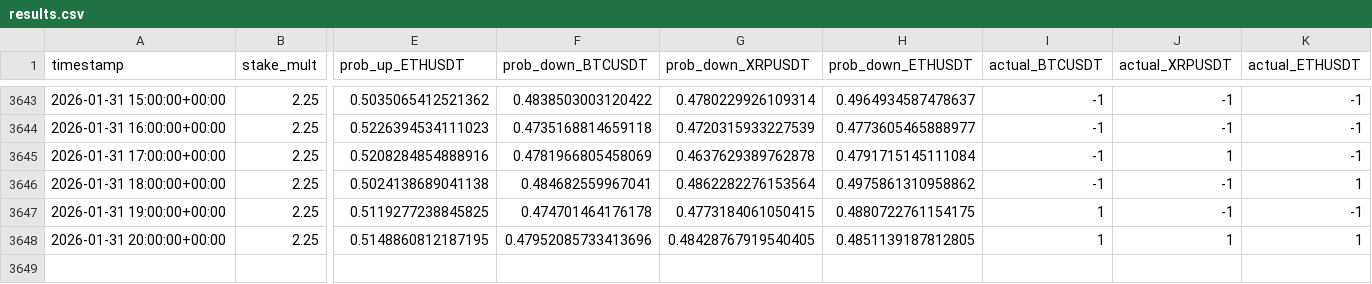
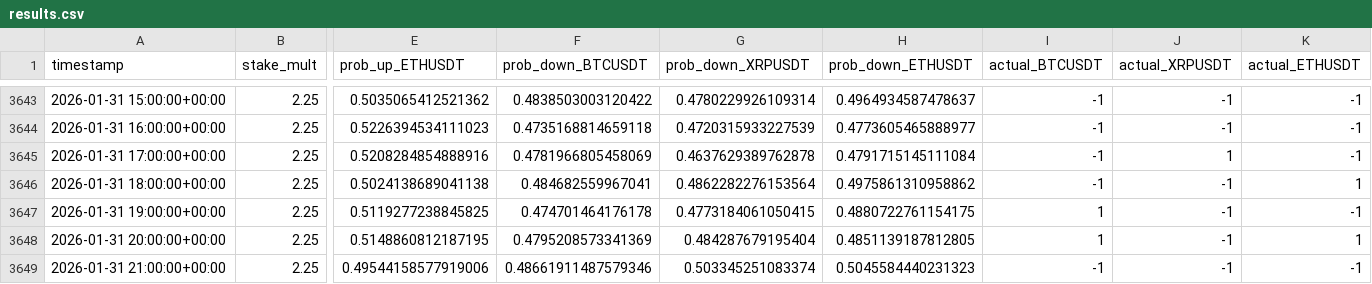
Before and after one commit to mtumalan/csvreader, a CSV file: data/results.csv, drawn as a sheet; only a part is shown, gaps mark what is left out; rows hold the shown columns only; the diff names each change by its address in the sheet, - before the commit and + after, or states it on an @@ line.

Commit message:
auto: append results up to 2026-02-01 01:00:11 UTC

```diff
--- a/data/results.csv
+++ b/data/results.csv
-F3648 (prob_down_BTCUSDT): 0.47952085733413696
+F3648 (prob_down_BTCUSDT): 0.4795208573341369
-G3648 (prob_down_XRPUSDT): 0.48428767919540405
+G3648 (prob_down_XRPUSDT): 0.484287679195404
-J3648 (actual_XRPUSDT): 1
+J3648 (actual_XRPUSDT): -1
+row 3649: 2026-01-31 21:00:00+00:00 | 2.25 | 0.49544158577919006 | 0.48661911487579346 | 0.503345251083374 | 0.5045584440231323 | -1 | -1 | -1
```
